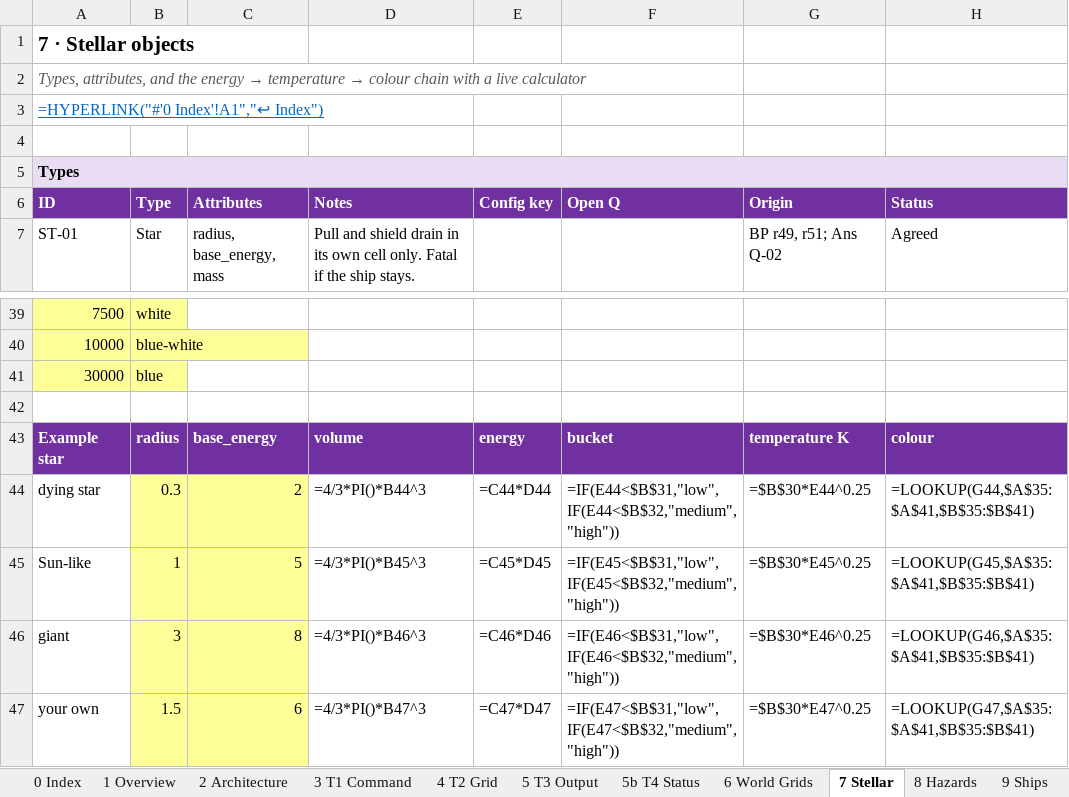
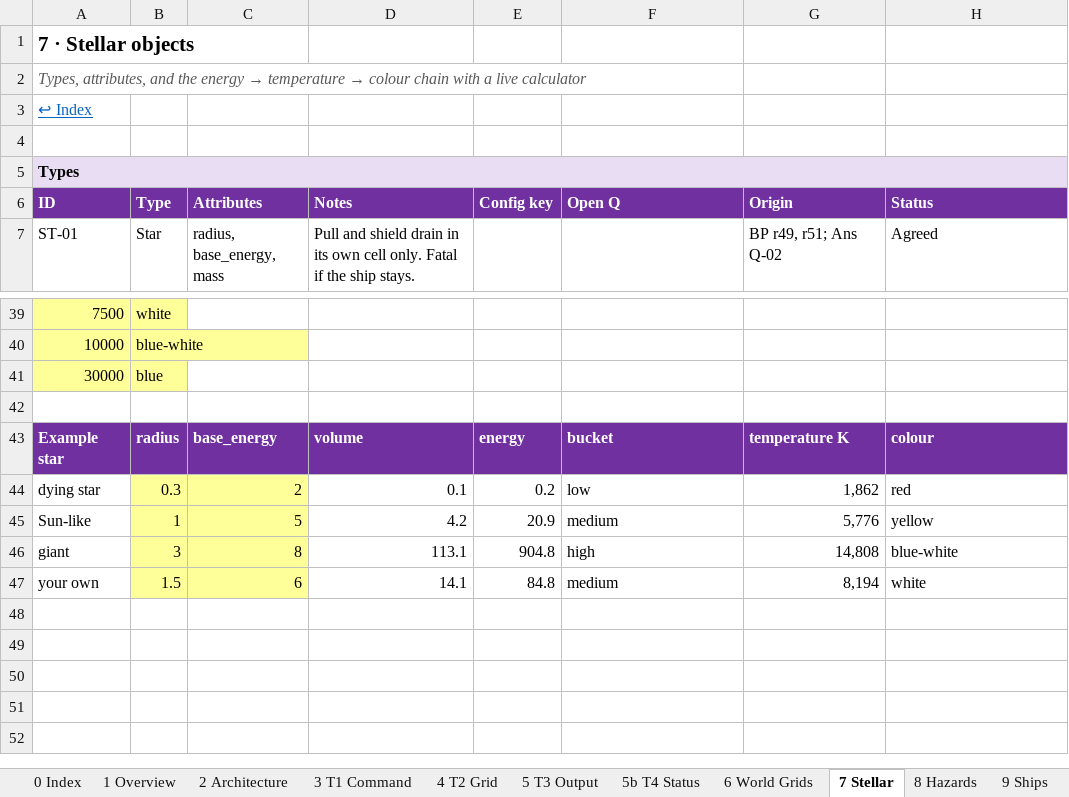
Before and after one commit to selphaware/master-of-starbour, an Excel workbook: docs/master_of_starbour_blueprint.xlsx, sheet 7 Stellar, drawn as a sheet; only a part is shown, gaps mark what is left out; values as stored, in another font and other column widths than the file's, no borders; formulas without a stored value are shown as written; conditional formats not drawn; the diff names each change by its address in the sheet, - before the commit and + after, or states it on an @@ line.

```diff
--- a/docs/master_of_starbour_blueprint.xlsx (sheet 7 Stellar)
+++ b/docs/master_of_starbour_blueprint.xlsx (sheet 7 Stellar)
-A3: =HYPERLINK("#'0 Index'!A1","↩ Index")
+A3: ↩ Index
-D44: =4/3*PI()*B44^3
+D44: 0.1
-E44: =C44*D44
+E44: 0.2
-F44: =IF(E44<$B$31,"low",IF(E44<$B$32,"medium","high"))
+F44: low
-G44: =$B$30*E44^0.25
+G44: 1,862
-H44: =LOOKUP(G44,$A$35:$A$41,$B$35:$B$41)
+H44: red
-D45: =4/3*PI()*B45^3
+D45: 4.2
-E45: =C45*D45
+E45: 20.9
-F45: =IF(E45<$B$31,"low",IF(E45<$B$32,"medium","high"))
+F45: medium
-G45: =$B$30*E45^0.25
+G45: 5,776
-H45: =LOOKUP(G45,$A$35:$A$41,$B$35:$B$41)
+H45: yellow
-D46: =4/3*PI()*B46^3
+D46: 113.1
-E46: =C46*D46
+E46: 904.8
-F46: =IF(E46<$B$31,"low",IF(E46<$B$32,"medium","high"))
+F46: high
-G46: =$B$30*E46^0.25
+G46: 14,808
-H46: =LOOKUP(G46,$A$35:$A$41,$B$35:$B$41)
+H46: blue-white
-D47: =4/3*PI()*B47^3
+D47: 14.1
-E47: =C47*D47
+E47: 84.8
-F47: =IF(E47<$B$31,"low",IF(E47<$B$32,"medium","high"))
+F47: medium
-G47: =$B$30*E47^0.25
+G47: 8,194
-H47: =LOOKUP(G47,$A$35:$A$41,$B$35:$B$41)
+H47: white
```
Also changed, not shown: sheet 0 Index, sheet 8 Hazards, sheet 9 Ships, sheet 5b T4 Status, sheet 6 World Grids, sheet 1 Overview, 14 more sheets, 1 other file.
